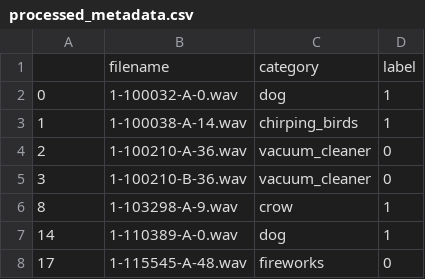
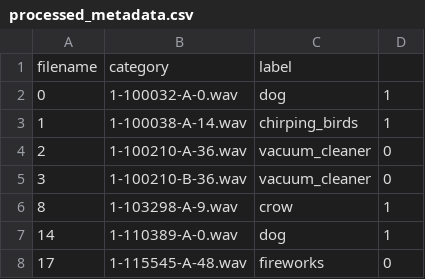
Before and after one commit to sujitx-vs/Wildlife-Threat-Detection, a CSV file: datasets/processed/processed_metadata.csv, drawn as a sheet; only a part is shown; removed rows and columns are numbered as before the commit, all else as after; the diff names each change by its address in the sheet, - before the commit and + after, or states it on an @@ line.

Commit message:
change in preprocced_metadata
there where index column also removed it

```diff
--- a/datasets/processed/processed_metadata.csv
+++ b/datasets/processed/processed_metadata.csv
-row 1:  | filename | category | label
+row 1: filename | category | label
```
